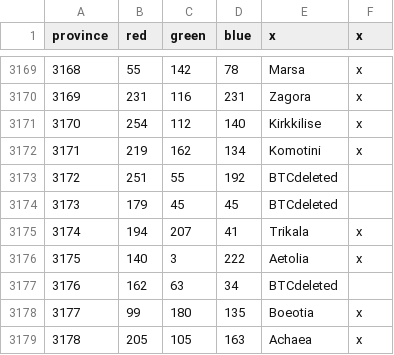
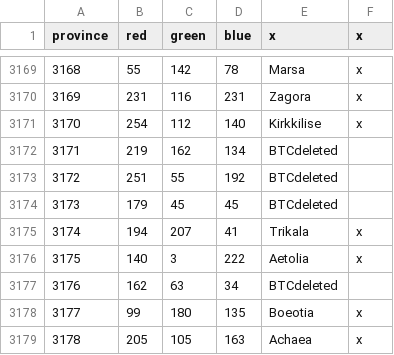
Before and after one commit to AlejandroGiner/Lux-in-Tenebris, a CSV file: map/definition.csv, drawn as a sheet; only a part is shown, gaps mark what is left out.

Commit message:
More province adapting

```diff
--- a/map/definition.csv
+++ b/map/definition.csv
@@ -3171,3 +3171,3 @@ province;red;green;blue;x;x
 3170;254;112;140;Kirkkilise;x
-3171;219;162;134;Komotini;x
+3171;219;162;134;BTCdeleted
 3172;251;55;192;BTCdeleted
```
Also changed, not shown: 13 other files.
